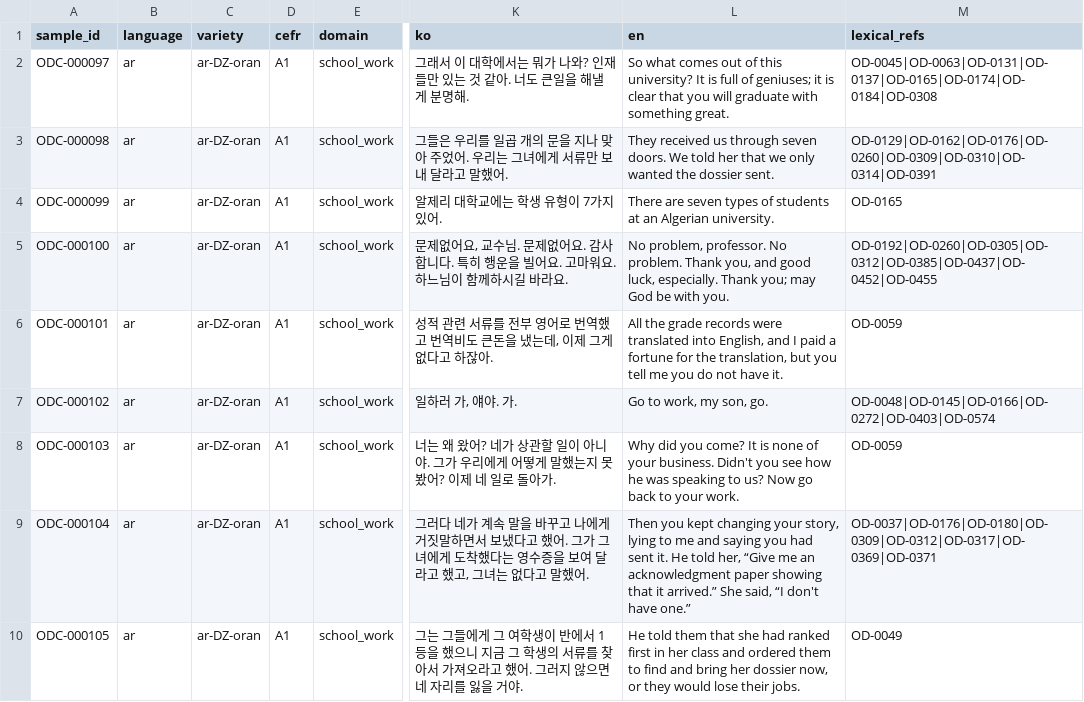
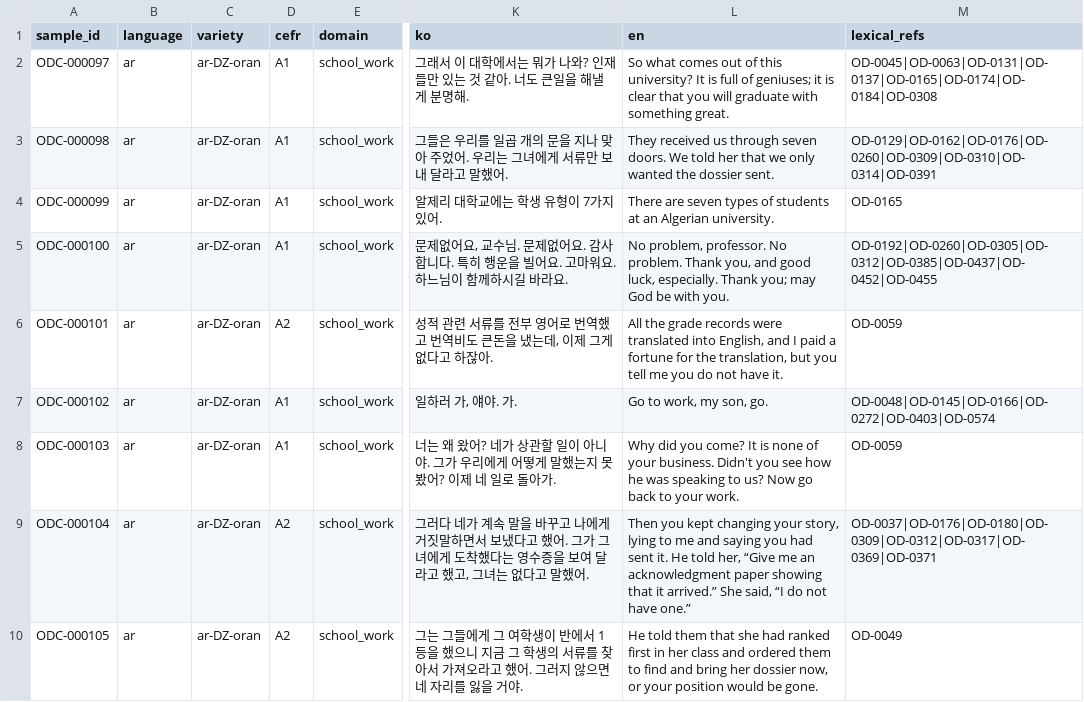
Before and after one commit to Yucef-84/data-orandarja, a TSV file: data/contextual/oran_darija_contextual_batch02.tsv, drawn as a sheet; only a part is shown, gaps mark what is left out; the diff covers the shown part only; the diff names each change by its address in the sheet, - before the commit and + after, or states it on an @@ line.

Commit message:
fix: align batch02 cefr quota and chunk1

```diff
--- a/data/contextual/oran_darija_contextual_batch02.tsv
+++ b/data/contextual/oran_darija_contextual_batch02.tsv
-D6 (cefr): A1
+D6 (cefr): A2
-D9:D10 (cefr): A1
+D9:D10 (cefr): A2
-L9 (en): …said, “I don't have one.”
+L9 (en): …said, “I do not have one.”
-L10 (en): …now, or they would lose their jobs.
+L10 (en): …now, or your position would be gone.
```
Also changed, not shown: 20 edited cells elsewhere in this file, 2 other files.
